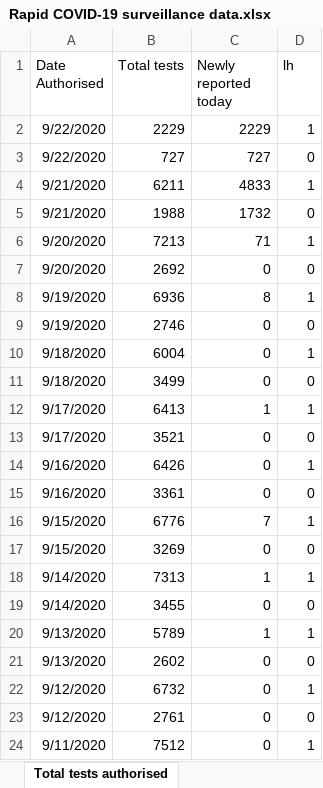
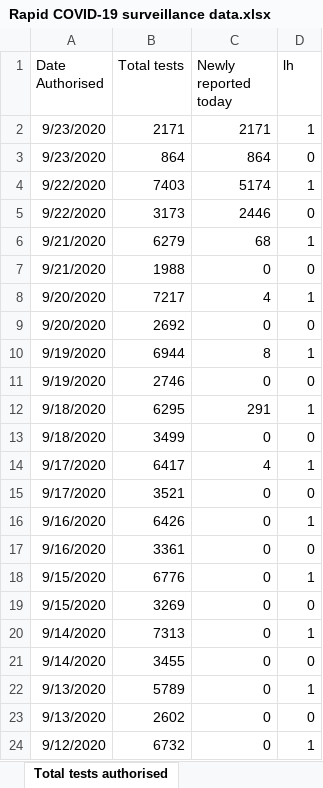
Before and after one commit to beta-decay/beta-decay.github.io, an Excel workbook: covid_n_wales/Rapid COVID-19 surveillance data.xlsx, sheet Total tests authorised, drawn as a sheet; only a part is shown; the shorter side is filled out with more unchanged rows; values as stored, in another font and other column widths than the file's, no borders; removed rows and columns are numbered as before the commit, all else as after; the diff names each change by its address in the sheet, - before the commit and + after, or states it on an @@ line.

```diff
--- a/covid_n_wales/Rapid COVID-19 surveillance data.xlsx (sheet Total tests authorised)
+++ b/covid_n_wales/Rapid COVID-19 surveillance data.xlsx (sheet Total tests authorised)
-row 2: 9/22/2020 | 2229 | 2229 | 1
-row 3: 9/22/2020 | 727 | 727 | 0
-row 4: 9/21/2020 | 6211 | 4833 | 1
+row 2: 9/23/2020 | 2171 | 2171 | 1
+row 3: 9/23/2020 | 864 | 864 | 0
+row 4: 9/22/2020 | 7403 | 5174 | 1
+row 5: 9/22/2020 | 3173 | 2446 | 0
+row 6: 9/21/2020 | 6279 | 68 | 1
-C7 (Newly reported today): 1732
+C7 (Newly reported today): 0
-B8 (Total tests): 7213
+B8 (Total tests): 7217
-C8 (Newly reported today): 71
+C8 (Newly reported today): 4
-B10 (Total tests): 6936
+B10 (Total tests): 6944
-B12 (Total tests): 6004
+B12 (Total tests): 6295
-C12 (Newly reported today): 0
+C12 (Newly reported today): 291
-B14 (Total tests): 6413
+B14 (Total tests): 6417
-C14 (Newly reported today): 1
+C14 (Newly reported today): 4
-C18 (Newly reported today): 7
+C18 (Newly reported today): 0
-C20 (Newly reported today): 1
+C20 (Newly reported today): 0
-C22 (Newly reported today): 1
+C22 (Newly reported today): 0
```
Also changed, not shown: sheet Age and sex distribution, sheet Headline summary, sheet Deaths by date, sheet Deaths by LHB, sheet Contents, 1 other file.
